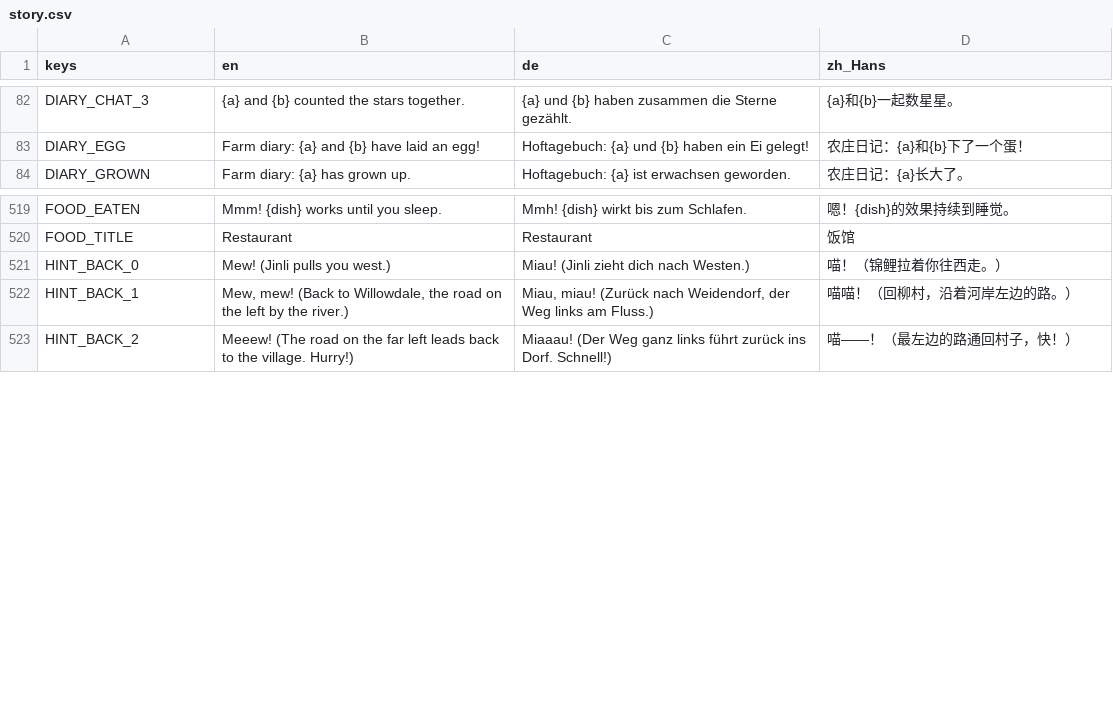
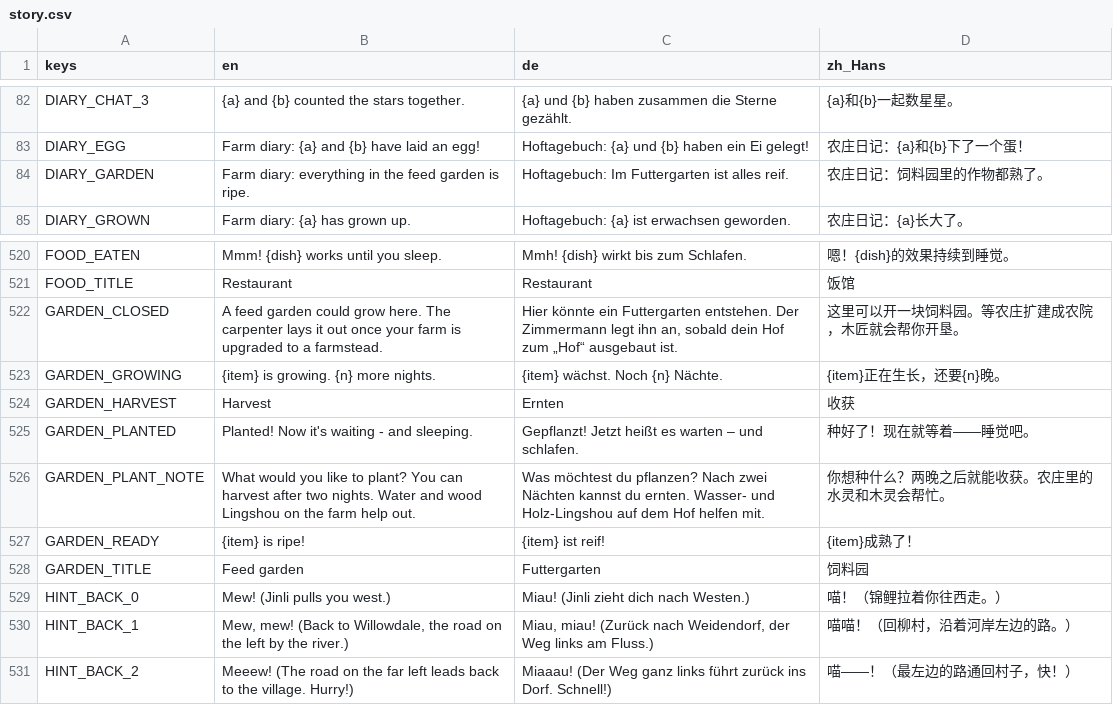
Before and after one commit to sunsetterphoto/wuyin, a CSV file: game/data/i18n/story.csv, drawn as a sheet; only a part is shown, gaps mark what is left out.

```diff
--- a/game/data/i18n/story.csv
+++ b/game/data/i18n/story.csv
@@ -83,2 +83,3 @@ DIARY_CHAT_3,{a} and {b} counted the stars together.,{a} und {b} haben zusammen
 DIARY_EGG,Farm diary: {a} and {b} have laid an egg!,Hoftagebuch: {a} und {b} haben ein Ei gelegt!,农庄日记：{a}和{b}下了一个蛋！
+DIARY_GARDEN,Farm diary: everything in the feed garden is ripe.,Hoftagebuch: Im Futtergarten ist alles reif.,农庄日记：饲料园里的作物都熟了。
 DIARY_GROWN,Farm diary: {a} has grown up.,Hoftagebuch: {a} ist erwachsen geworden.,农庄日记：{a}长大了。
@@ -520,2 +521,9 @@ FOOD_EATEN,Mmm! {dish} works until you sleep.,Mmh! {dish} wirkt bis zum Schlafen
 FOOD_TITLE,Restaurant,Restaurant,饭馆
+GARDEN_CLOSED,A feed garden could grow here. The carpenter lays it out once your farm is upgraded to a farmstead.,"Hier könnte ein Futtergarten entstehen. Der Zimmermann legt ihn an, sobald dein Hof zum „Hof“ ausgebaut ist.",这里可以开一块饲料园。等农庄扩建成农院，木匠就会帮你开垦。
+GARDEN_GROWING,{item} is growing. {n} more nights.,{item} wächst. Noch {n} Nächte.,{item}正在生长，还要{n}晚。
+GARDEN_HARVEST,Harvest,Ernten,收获
+GARDEN_PLANTED,Planted! Now it's waiting - and sleeping.,Gepflanzt! Jetzt heißt es warten – und schlafen.,种好了！现在就等着——睡觉吧。
+GARDEN_PLANT_NOTE,What would you like to plant? You can harvest after two nights. Water and wood Lingshou on the farm help out.,Was möchtest du pflanzen? Nach zwei Nächten kannst du ernten. Wasser- und Holz-Lingshou auf dem Hof helfen mit.,你想种什么？两晚之后就能收获。农庄里的水灵和木灵会帮忙。
+GARDEN_READY,{item} is ripe!,{item} ist reif!,{item}成熟了！
+GARDEN_TITLE,Feed garden,Futtergarten,饲料园
 HINT_BACK_0,Mew! (Jinli pulls you west.),Miau! (Jinli zieht dich nach Westen.),喵！（锦鲤拉着你往西走。）
```
Also changed, not shown: 11 other files.
